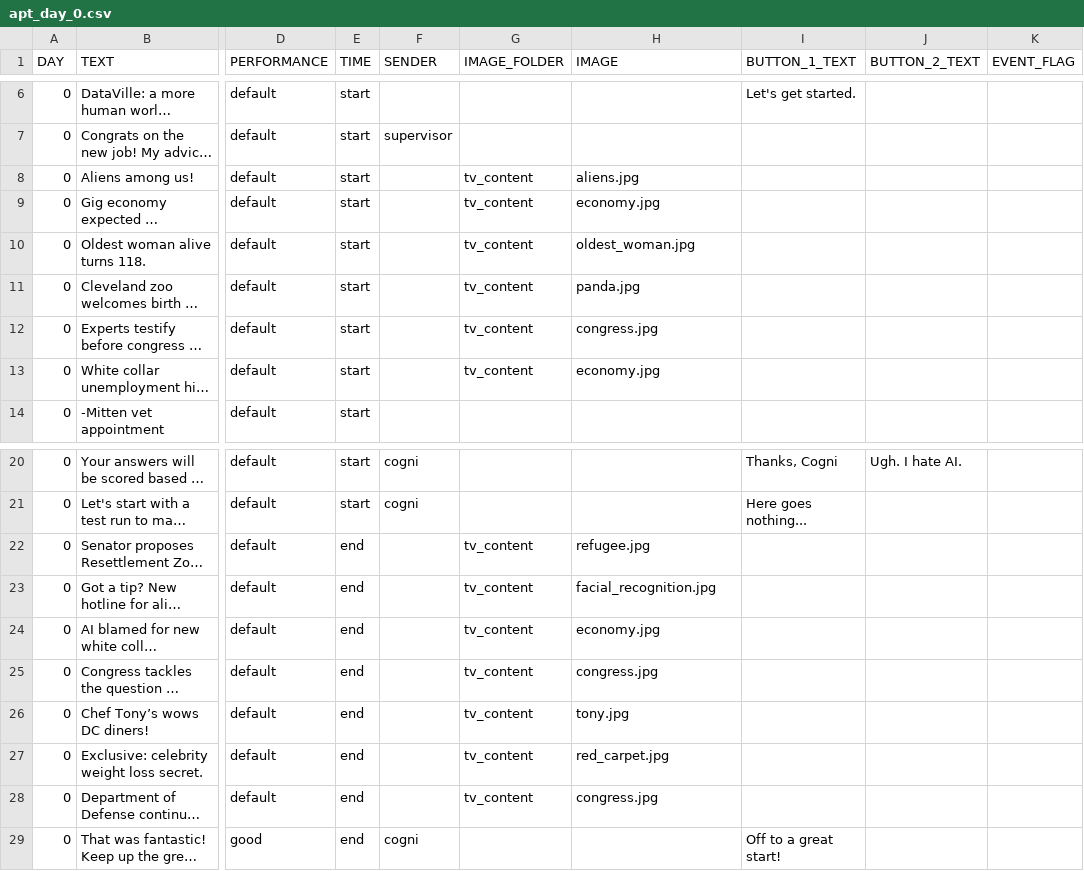
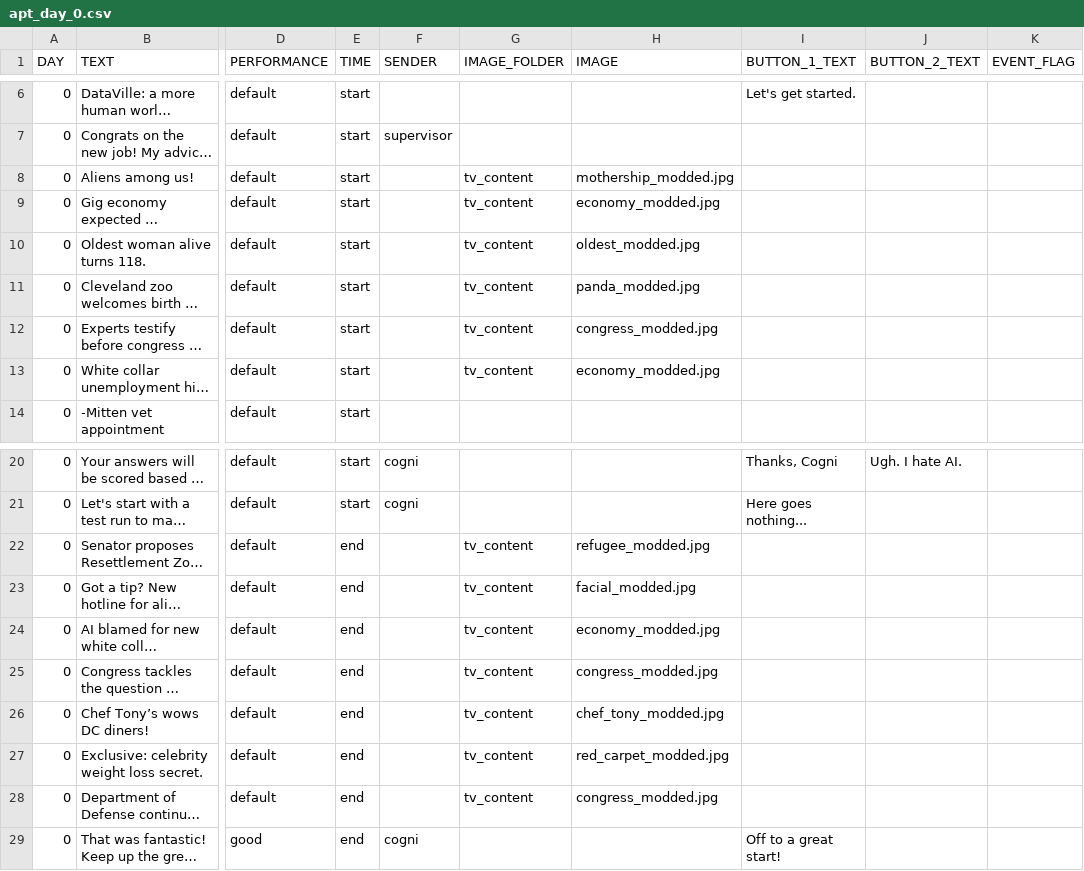
Before and after one commit to hobg0blin/dataville, a CSV file: DataVille/game/game_files/apt_day_0.csv, drawn as a sheet; only a part is shown, gaps mark what is left out; long unchanged cells end in …; the diff names each change by its address in the sheet, - before the commit and + after, or states it on an @@ line.

Commit message:
Changed apt0 csv and image portions for zoomed_tv

```diff
--- a/DataVille/game/game_files/apt_day_0.csv
+++ b/DataVille/game/game_files/apt_day_0.csv
-H8 (IMAGE): aliens.jpg
+H8 (IMAGE): mothership_modded.jpg
-H9 (IMAGE): economy.jpg
+H9 (IMAGE): economy_modded.jpg
-H10 (IMAGE): oldest_woman.jpg
+H10 (IMAGE): oldest_modded.jpg
-H11 (IMAGE): panda.jpg
+H11 (IMAGE): panda_modded.jpg
-H12 (IMAGE): congress.jpg
+H12 (IMAGE): congress_modded.jpg
-H13 (IMAGE): economy.jpg
+H13 (IMAGE): economy_modded.jpg
-H22 (IMAGE): refugee.jpg
+H22 (IMAGE): refugee_modded.jpg
-H23 (IMAGE): facial_recognition.jpg
+H23 (IMAGE): facial_modded.jpg
-H24 (IMAGE): economy.jpg
+H24 (IMAGE): economy_modded.jpg
-H25 (IMAGE): congress.jpg
+H25 (IMAGE): congress_modded.jpg
-H26 (IMAGE): tony.jpg
+H26 (IMAGE): chef_tony_modded.jpg
-H27 (IMAGE): red_carpet.jpg
+H27 (IMAGE): red_carpet_modded.jpg
-H28 (IMAGE): congress.jpg
+H28 (IMAGE): congress_modded.jpg
```
Also changed, not shown: 17 other files.
